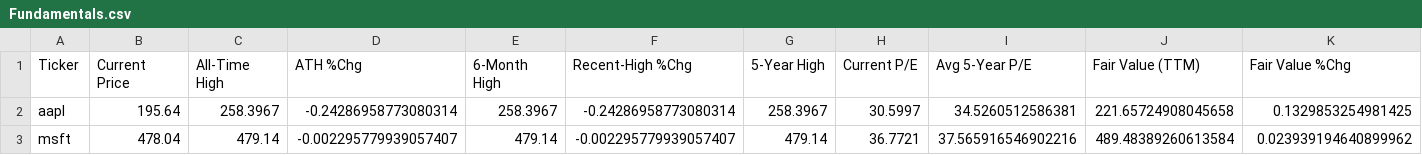
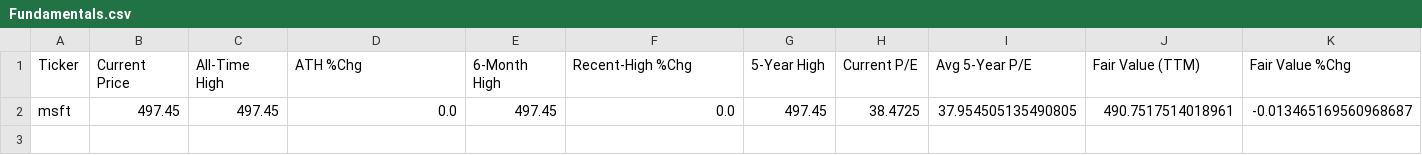
Before and after one commit to ValverdeDaniel/stocktimus_app, a CSV file: Version1/Prod/Fundamentals.csv, drawn as a sheet; only a part is shown; removed rows and columns are numbered as before the commit, all else as after; rows hold the shown columns only; the diff names each change by its address in the sheet, - before the commit and + after, or states it on an @@ line.

```diff
--- a/Version1/Prod/Fundamentals.csv
+++ b/Version1/Prod/Fundamentals.csv
-row 2: aapl | 195.64 | 258.3967 | -0.24286958773080314 | 258.3967 | -0.24286958773080314 | 258.3967 | 30.5997 | 34.5260512586381 | 221.65724908045658 | 0.1329853254981425
-row 3: msft | 478.04 | 479.14 | -0.002295779939057407 | 479.14 | -0.002295779939057407 | 479.14 | 36.7721 | 37.565916546902216 | 489.48389260613584 | 0.023939194640899962
+row 2: msft | 497.45 | 497.45 | 0.0 | 497.45 | 0.0 | 497.45 | 38.4725 | 37.954505135490805 | 490.7517514018961 | -0.013465169560968687
```
Also changed, not shown: Version1/Prod/optionsScreenerResearch.csv, 11 other files.
